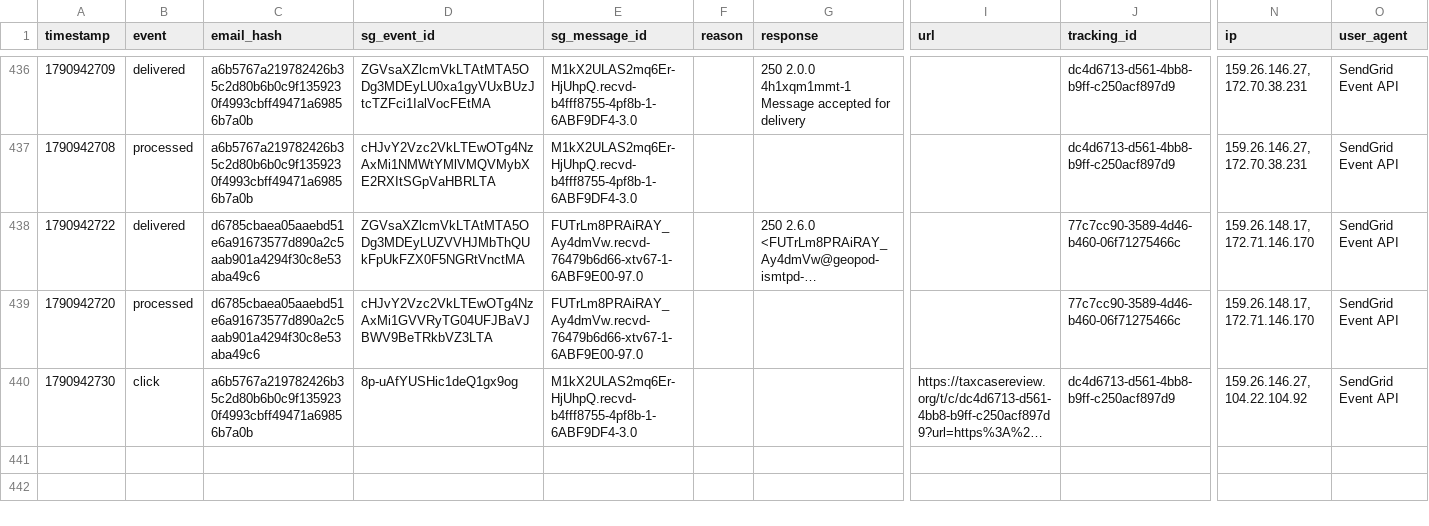
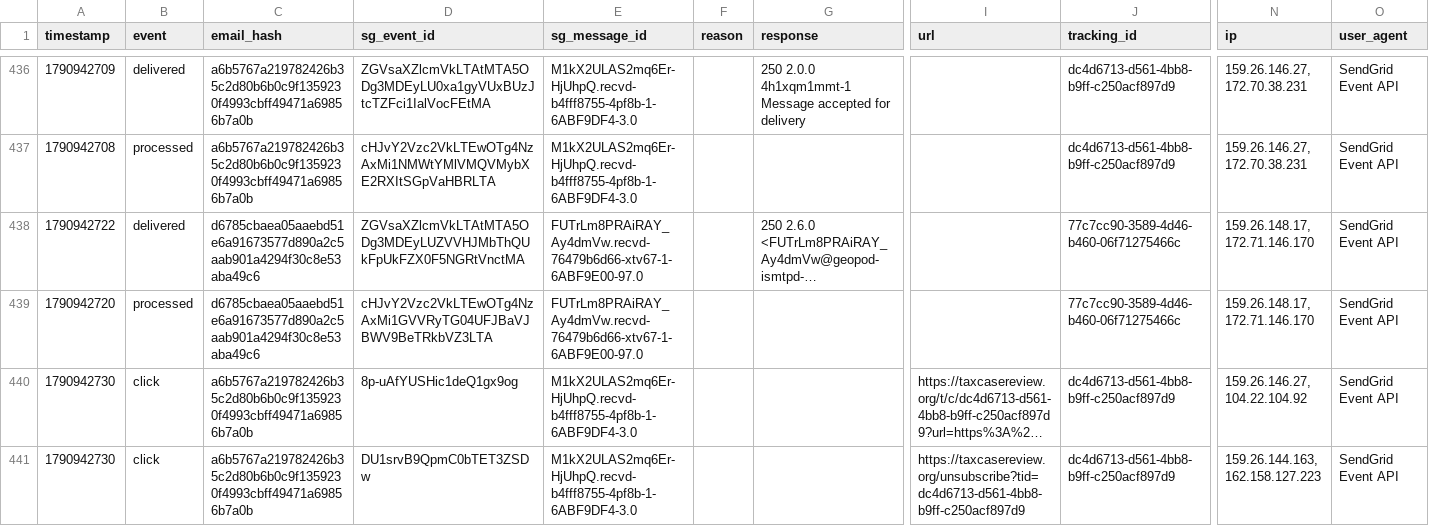
Before and after one commit to anandakeyclub-ops/permitmap-tracker, a CSV file: sendgrid_events.csv, drawn as a sheet; only a part is shown, gaps mark what is left out; long unchanged cells end in …; rows hold the shown columns only; the diff names each change by its address in the sheet, - before the commit and + after, or states it on an @@ line.

Commit message:
tracking update 2026-10-02 12:05:39

```diff
--- a/sendgrid_events.csv
+++ b/sendgrid_events.csv
+row 441: 1790942730 | click | a6b5767a219782426b35c2d80b6b0c9f1359230f4993cbff49471a69856b7a0b | DU1srvB9QpmC0bTET3ZSDw | M1kX2ULAS2mq6Er-HjUhpQ.recvd-b4fff8755-4pf8b-1-6ABF9DF4-3.0 |  |  | https://taxcasereview.org/unsubscribe?tid=dc4d6713-d561-4bb8-b9ff-c250acf897d9 | dc4d6713-d561-4bb8-b9ff-c250acf897d9 | 159.26.144.163, 162.158.127.223 | SendGrid Event API
```
